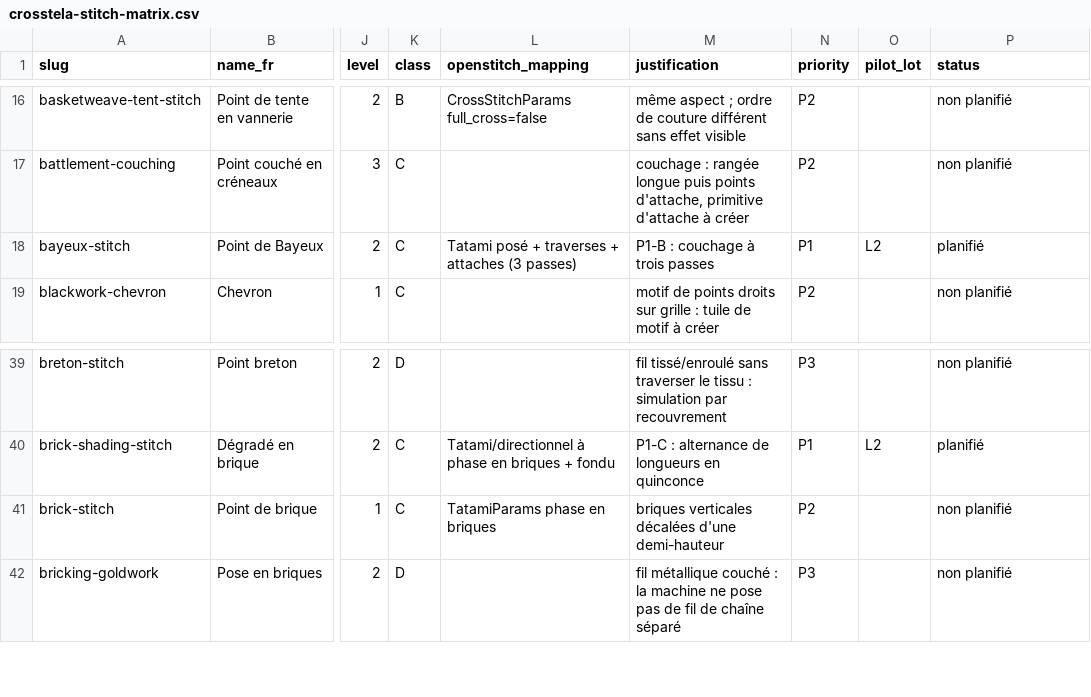
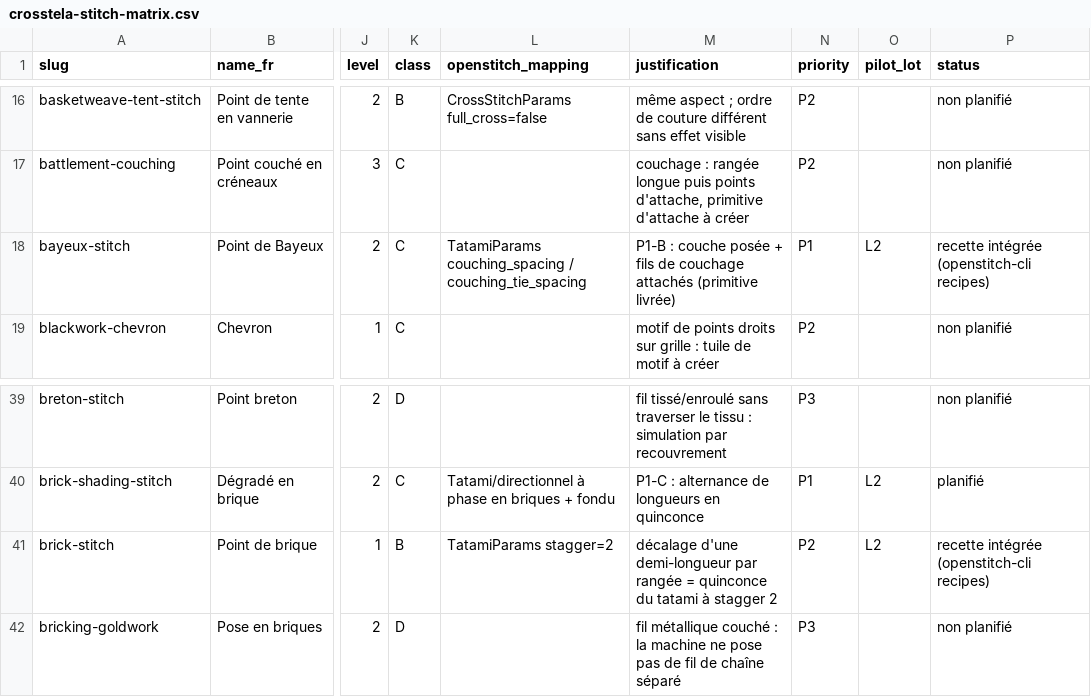
Before and after one commit to ElZacho200a/OpenStitch, a CSV file: docs/research/crosstela-stitch-matrix.csv, drawn as a sheet; only a part is shown, gaps mark what is left out; the diff names each change by its address in the sheet, - before the commit and + after, or states it on an @@ line.

```diff
--- a/docs/research/crosstela-stitch-matrix.csv
+++ b/docs/research/crosstela-stitch-matrix.csv
-L18 (openstitch_mapping): Tatami posé + traverses + attaches (3 passes)
+L18 (openstitch_mapping): TatamiParams couching_spacing / couching_tie_spacing
-M18 (justification): P1-B : couchage à trois passes
+M18 (justification): P1-B : couche posée + fils de couchage attachés (primitive livrée)
-P18 (status): planifié
+P18 (status): recette intégrée (openstitch-cli recipes)
-K41 (class): C
+K41 (class): B
-L41 (openstitch_mapping): TatamiParams phase en briques
+L41 (openstitch_mapping): TatamiParams stagger=2
-M41 (justification): briques verticales décalées d'une demi-hauteur
+M41 (justification): décalage d'une demi-longueur par rangée = quinconce du tatami à stagger 2
-O41 (pilot_lot): (empty)
+O41 (pilot_lot): L2
-P41 (status): non planifié
+P41 (status): recette intégrée (openstitch-cli recipes)
```
Also changed, not shown: 18 other files.
